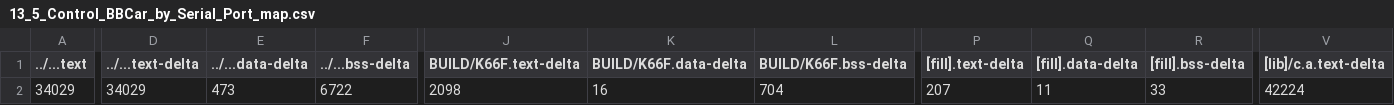
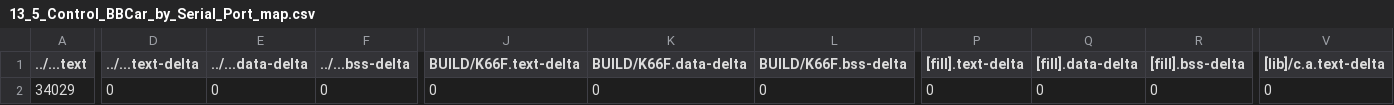
Before and after one commit to GakuSenDeSu/mbed13, a CSV file: 13_5_Control_BBCar_by_Serial_Port/BUILD/K66F/GCC_ARM/13_5_Control_BBCar_by_Serial_Port_map.csv, drawn as a sheet; only a part is shown, gaps mark what is left out; the diff covers the shown part only; the diff names each change by its address in the sheet, - before the commit and + after, or states it on an @@ line.

```diff
--- a/13_5_Control_BBCar_by_Serial_Port/BUILD/K66F/GCC_ARM/13_5_Control_BBCar_by_Serial_Port_map.csv
+++ b/13_5_Control_BBCar_by_Serial_Port/BUILD/K66F/GCC_ARM/13_5_Control_BBCar_by_Serial_Port_map.csv
-D2 (../...text-delta): 34029
+D2 (../...text-delta): 0
-E2 (../...data-delta): 473
+E2 (../...data-delta): 0
-F2 (../...bss-delta): 6722
+F2 (../...bss-delta): 0
-J2 (BUILD/K66F.text-delta): 2098
+J2 (BUILD/K66F.text-delta): 0
-K2 (BUILD/K66F.data-delta): 16
+K2 (BUILD/K66F.data-delta): 0
-L2 (BUILD/K66F.bss-delta): 704
+L2 (BUILD/K66F.bss-delta): 0
-P2 ([fill].text-delta): 207
+P2 ([fill].text-delta): 0
-Q2 ([fill].data-delta): 11
+Q2 ([fill].data-delta): 0
-R2 ([fill].bss-delta): 33
+R2 ([fill].bss-delta): 0
-V2 ([lib]/c.a.text-delta): 42224
+V2 ([lib]/c.a.text-delta): 0
```
Also changed, not shown: 7 edited cells elsewhere in this file, 5 other files.
